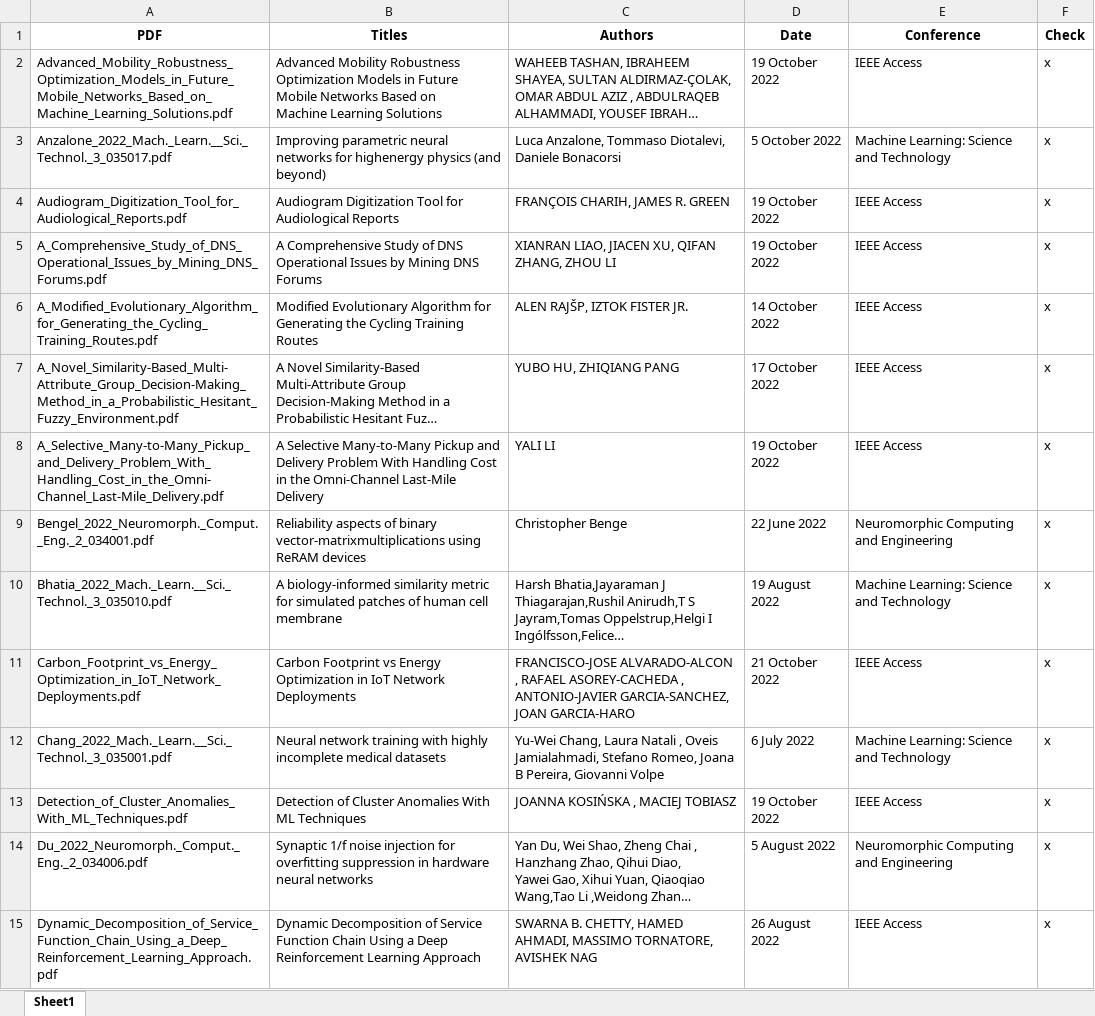
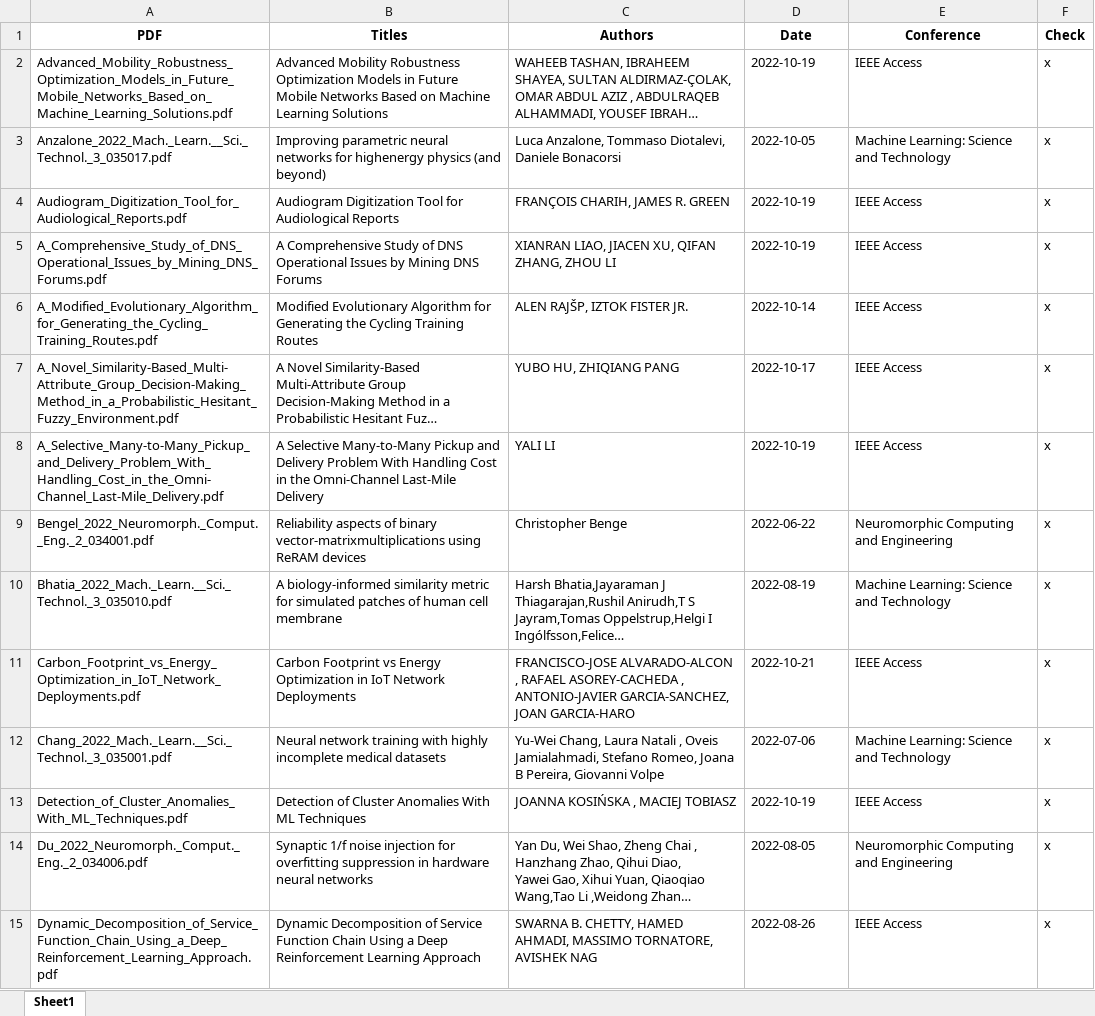
Before and after one commit to Ajofolie/Masterthesis, an Excel workbook: metadata_list.xlsx, sheet Sheet1, drawn as a sheet; only a part is shown; long unchanged cells end in …; values as stored, in another font and other column widths than the file's, no borders; the diff covers the shown part only; the diff names each change by its address in the sheet, - before the commit and + after, or states it on an @@ line.

```diff
--- a/metadata_list.xlsx (sheet Sheet1)
+++ b/metadata_list.xlsx (sheet Sheet1)
-B2 (Titles): …Learning Solutions
+B2 (Titles): …Learning Solutions
-D2 (Date): 19 October 2022
+D2 (Date): 2022-10-19
-D3 (Date): 5 October 2022
+D3 (Date): 2022-10-05
-D4:D5 (Date): 19 October 2022
+D4:D5 (Date): 2022-10-19
-D6 (Date): 14 October 2022
+D6 (Date): 2022-10-14
-D7 (Date): 17 October 2022
+D7 (Date): 2022-10-17
-D8 (Date): 19 October 2022
+D8 (Date): 2022-10-19
-D9 (Date): 22 June 2022
+D9 (Date): 2022-06-22
-D10 (Date): 19 August 2022
+D10 (Date): 2022-08-19
-D11 (Date): 21 October 2022
+D11 (Date): 2022-10-21
-D12 (Date): 6 July 2022
+D12 (Date): 2022-07-06
-D13 (Date): 19 October 2022
+D13 (Date): 2022-10-19
-D14 (Date): 5 August 2022
+D14 (Date): 2022-08-05
-D15 (Date): 26 August 2022
+D15 (Date): 2022-08-26
```
Also changed, not shown: 71 edited cells elsewhere in this sheet, 16 other files.
